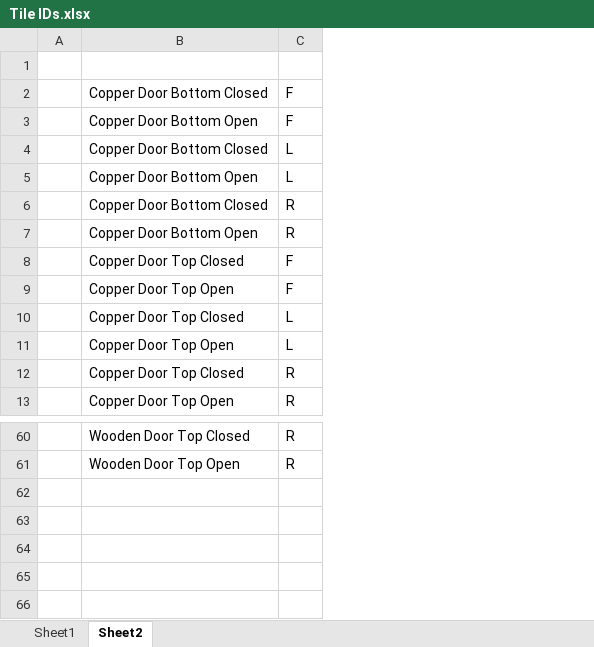
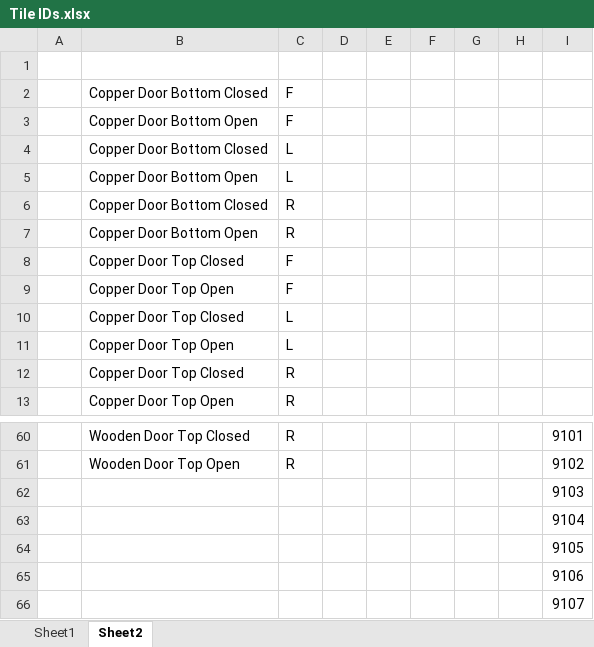
Before and after one commit to SkynationsMods/MoreBlocks, an Excel workbook: Tile IDs.xlsx, sheet Sheet2, drawn as a sheet; only a part is shown, gaps mark what is left out; values as stored, in another font and other column widths than the file's, no borders; the diff names each change by its address in the sheet, - before the commit and + after, or states it on an @@ line.

```diff
--- a/Tile IDs.xlsx (sheet Sheet2)
+++ b/Tile IDs.xlsx (sheet Sheet2)
+column D, empty
+column E, empty
+column F, empty
+column G, empty
+column H, empty
+column I, rows 60-61: 9101 | 9102
+row 62:  |  |  |  |  |  |  |  | 9103
+row 63:  |  |  |  |  |  |  |  | 9104
+row 64:  |  |  |  |  |  |  |  | 9105
+row 65:  |  |  |  |  |  |  |  | 9106
+row 66:  |  |  |  |  |  |  |  | 9107
```
Also changed, not shown: 1 other file.
